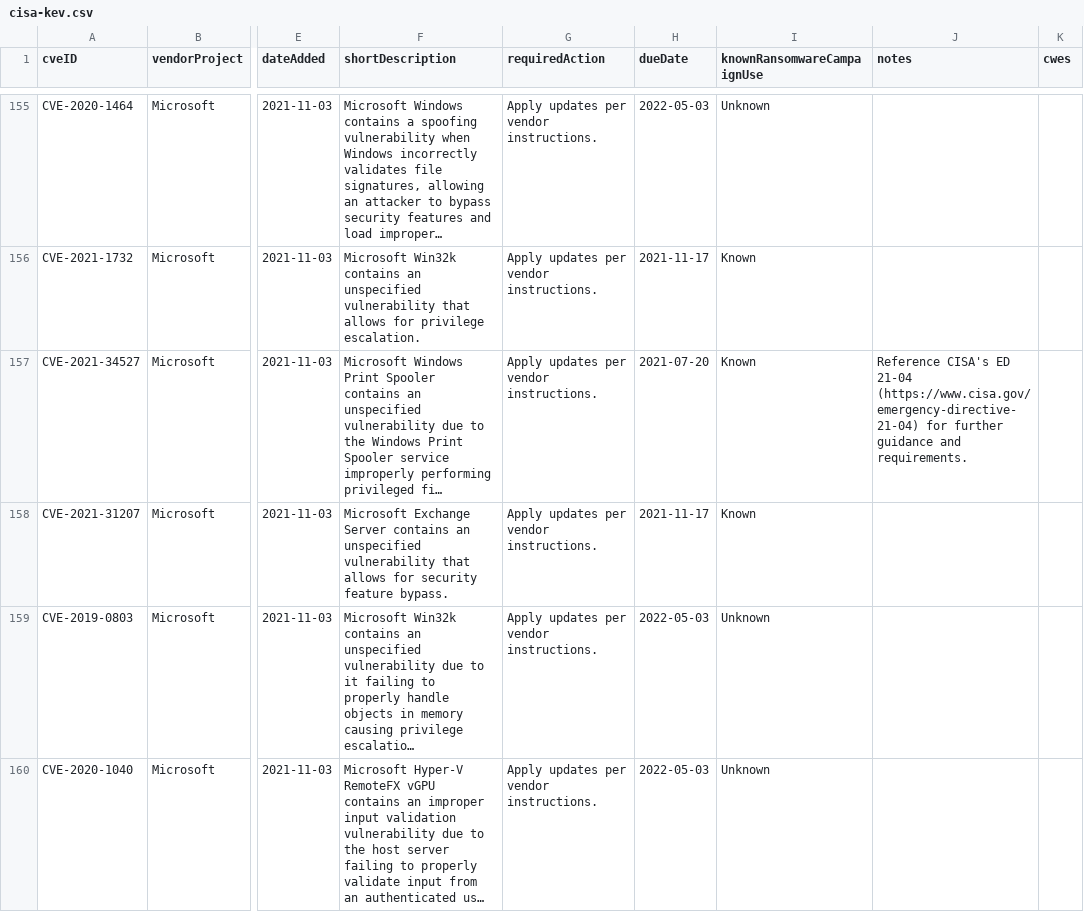
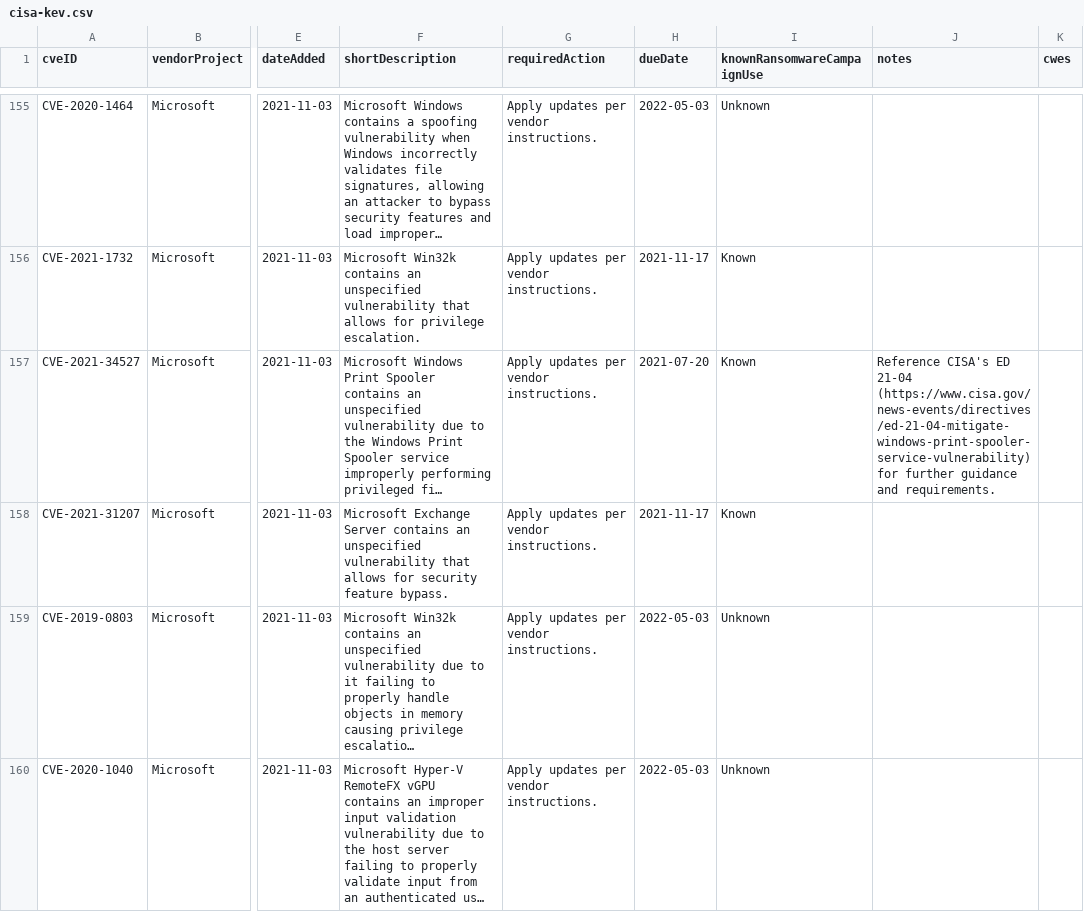
Before and after one commit to rxerium/CISA-KEV, a CSV file: cisa-kev.csv, drawn as a sheet; only a part is shown, gaps mark what is left out; long unchanged cells end in …; the diff covers the shown part only; the diff names each change by its address in the sheet, - before the commit and + after, or states it on an @@ line.

Commit message:
CISA KEV Updates

```diff
--- a/cisa-kev.csv
+++ b/cisa-kev.csv
-J157 (notes): …ED 21-04 (https://www.cisa.gov/emergency-directive-21-04) for further…
+J157 (notes): …ED 21-04 (https://www.cisa.gov/news-events/directives/ed-21-04-mitigate-windows-print-spooler-service-vulnerability) for further…
```
Also changed, not shown: 14 edited cells elsewhere in this file, 1 other file.
